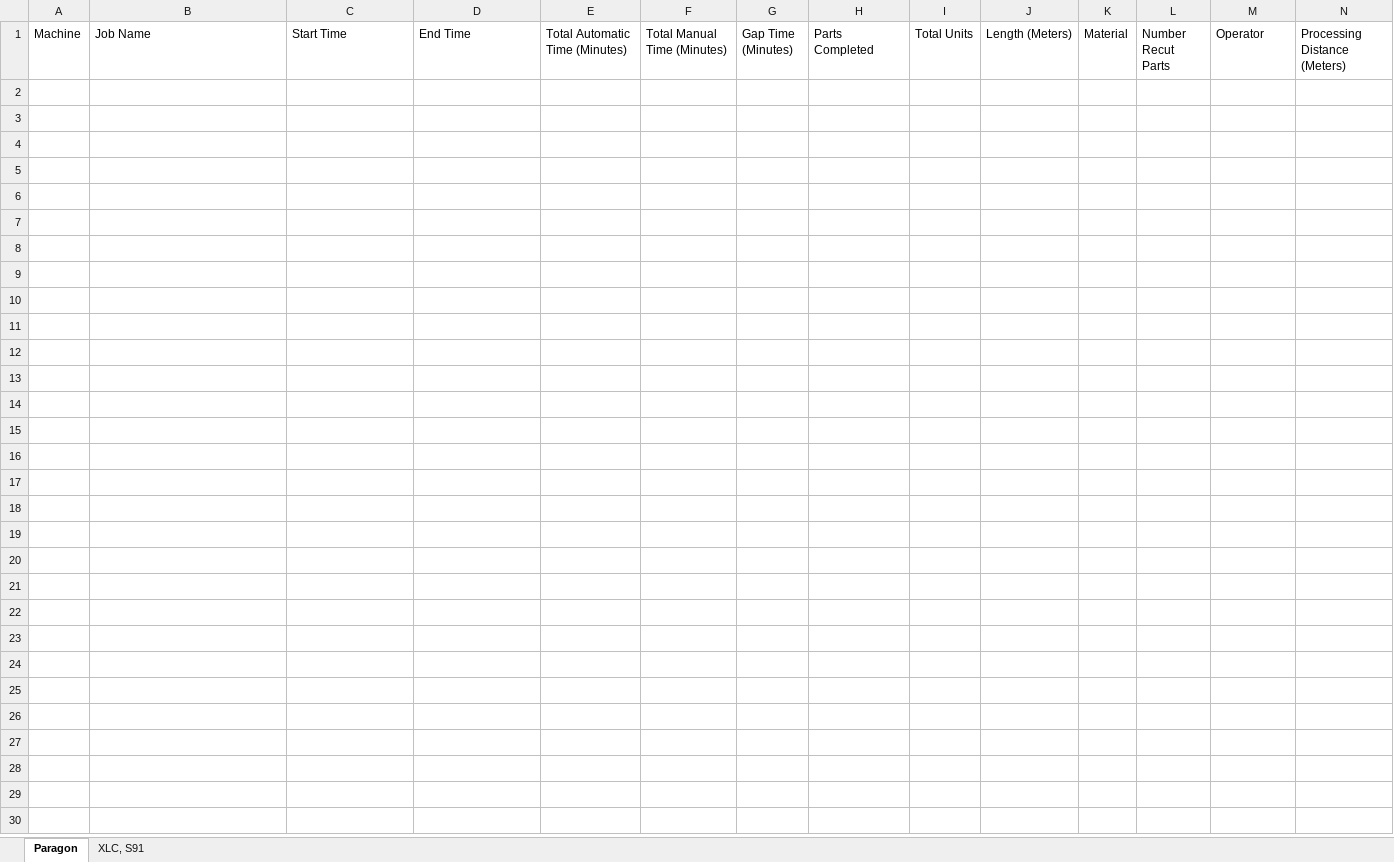
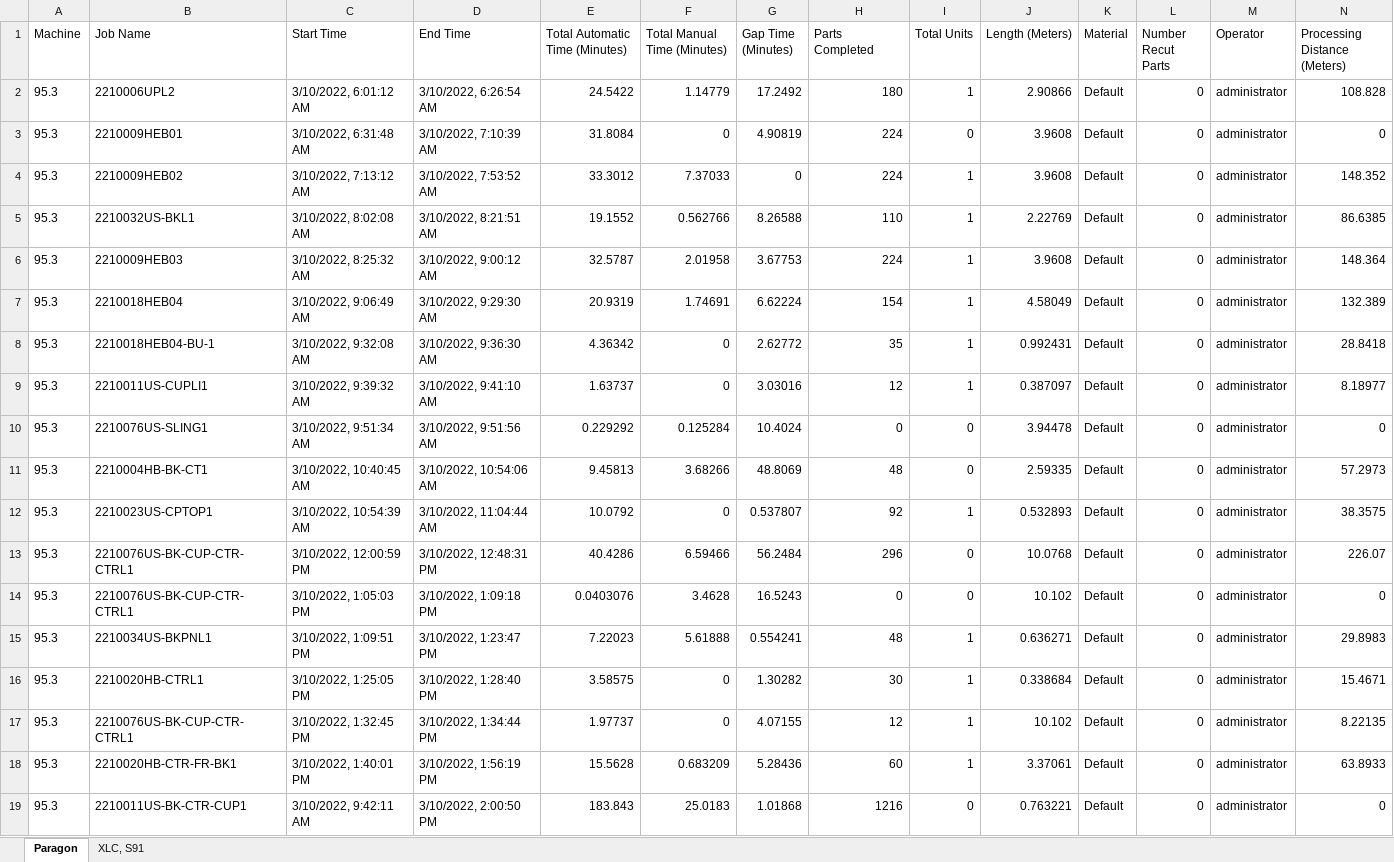
Before and after one commit to MrTuyen/HanesWeb, an Excel workbook: templates/cutting_machine_data.xlsx, sheet Paragon, drawn as a sheet; only a part is shown; values as stored, in another font and other column widths than the file's, no borders; rows hold the shown columns only; the diff covers the shown part only; the diff names each change by its address in the sheet, - before the commit and + after, or states it on an @@ line.

```diff
--- a/templates/cutting_machine_data.xlsx (sheet Paragon)
+++ b/templates/cutting_machine_data.xlsx (sheet Paragon)
+row 2: 95.3 | 2210006UPL2 | 3/10/2022, 6:01:12 AM | 3/10/2022, 6:26:54 AM | 24.5422 | 1.14779 | 17.2492 | 180 | 1 | 2.90866 | Default | 0 | administrator | 108.828
+row 3: 95.3 | 2210009HEB01 | 3/10/2022, 6:31:48 AM | 3/10/2022, 7:10:39 AM | 31.8084 | 0 | 4.90819 | 224 | 0 | 3.9608 | Default | 0 | administrator | 0
+row 4: 95.3 | 2210009HEB02 | 3/10/2022, 7:13:12 AM | 3/10/2022, 7:53:52 AM | 33.3012 | 7.37033 | 0 | 224 | 1 | 3.9608 | Default | 0 | administrator | 148.352
+row 5: 95.3 | 2210032US-BKL1 | 3/10/2022, 8:02:08 AM | 3/10/2022, 8:21:51 AM | 19.1552 | 0.562766 | 8.26588 | 110 | 1 | 2.22769 | Default | 0 | administrator | 86.6385
+row 6: 95.3 | 2210009HEB03 | 3/10/2022, 8:25:32 AM | 3/10/2022, 9:00:12 AM | 32.5787 | 2.01958 | 3.67753 | 224 | 1 | 3.9608 | Default | 0 | administrator | 148.364
+row 7: 95.3 | 2210018HEB04 | 3/10/2022, 9:06:49 AM | 3/10/2022, 9:29:30 AM | 20.9319 | 1.74691 | 6.62224 | 154 | 1 | 4.58049 | Default | 0 | administrator | 132.389
+row 8: 95.3 | 2210018HEB04-BU-1 | 3/10/2022, 9:32:08 AM | 3/10/2022, 9:36:30 AM | 4.36342 | 0 | 2.62772 | 35 | 1 | 0.992431 | Default | 0 | administrator | 28.8418
+row 9: 95.3 | 2210011US-CUPLI1 | 3/10/2022, 9:39:32 AM | 3/10/2022, 9:41:10 AM | 1.63737 | 0 | 3.03016 | 12 | 1 | 0.387097 | Default | 0 | administrator | 8.18977
+row 10: 95.3 | 2210076US-SLING1 | 3/10/2022, 9:51:34 AM | 3/10/2022, 9:51:56 AM | 0.229292 | 0.125284 | 10.4024 | 0 | 0 | 3.94478 | Default | 0 | administrator | 0
+row 11: 95.3 | 2210004HB-BK-CT1 | 3/10/2022, 10:40:45 AM | 3/10/2022, 10:54:06 AM | 9.45813 | 3.68266 | 48.8069 | 48 | 0 | 2.59335 | Default | 0 | administrator | 57.2973
+row 12: 95.3 | 2210023US-CPTOP1 | 3/10/2022, 10:54:39 AM | 3/10/2022, 11:04:44 AM | 10.0792 | 0 | 0.537807 | 92 | 1 | 0.532893 | Default | 0 | administrator | 38.3575
+row 13: 95.3 | 2210076US-BK-CUP-CTR-CTRL1 | 3/10/2022, 12:00:59 PM | 3/10/2022, 12:48:31 PM | 40.4286 | 6.59466 | 56.2484 | 296 | 0 | 10.0768 | Default | 0 | administrator | 226.07
+row 14: 95.3 | 2210076US-BK-CUP-CTR-CTRL1 | 3/10/2022, 1:05:03 PM | 3/10/2022, 1:09:18 PM | 0.0403076 | 3.4628 | 16.5243 | 0 | 0 | 10.102 | Default | 0 | administrator | 0
+row 15: 95.3 | 2210034US-BKPNL1 | 3/10/2022, 1:09:51 PM | 3/10/2022, 1:23:47 PM | 7.22023 | 5.61888 | 0.554241 | 48 | 1 | 0.636271 | Default | 0 | administrator | 29.8983
+row 16: 95.3 | 2210020HB-CTRL1 | 3/10/2022, 1:25:05 PM | 3/10/2022, 1:28:40 PM | 3.58575 | 0 | 1.30282 | 30 | 1 | 0.338684 | Default | 0 | administrator | 15.4671
+row 17: 95.3 | 2210076US-BK-CUP-CTR-CTRL1 | 3/10/2022, 1:32:45 PM | 3/10/2022, 1:34:44 PM | 1.97737 | 0 | 4.07155 | 12 | 1 | 10.102 | Default | 0 | administrator | 8.22135
+row 18: 95.3 | 2210020HB-CTR-FR-BK1 | 3/10/2022, 1:40:01 PM | 3/10/2022, 1:56:19 PM | 15.5628 | 0.683209 | 5.28436 | 60 | 1 | 3.37061 | Default | 0 | administrator | 63.8933
+row 19: 95.3 | 2210011US-BK-CTR-CUP1 | 3/10/2022, 9:42:11 AM | 3/10/2022, 2:00:50 PM | 183.843 | 25.0183 | 1.01868 | 1216 | 0 | 0.763221 | Default | 0 | administrator | 0
```
Also changed, not shown: 36 added rows elsewhere in this sheet, sheet XLC, S91, 6 other files.
